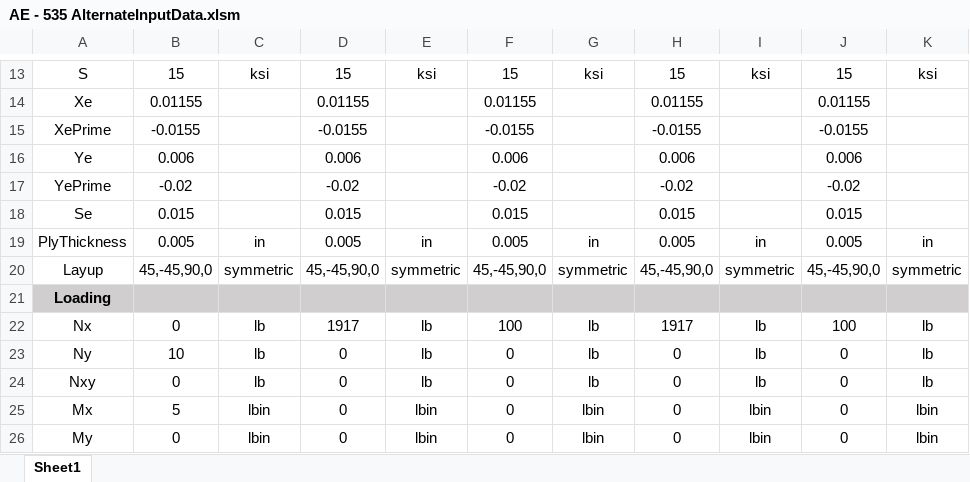
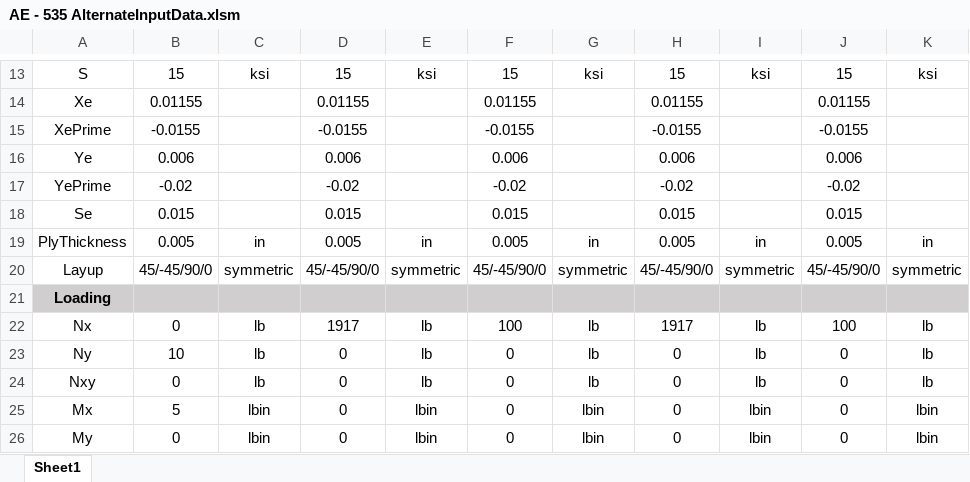
Before and after one commit to NickAgtual/Mechanics-Of-Composite-Structures, an Excel workbook: Final Project/AE - 535 AlternateInputData.xlsm, sheet Sheet1, drawn as a sheet; only a part is shown, gaps mark what is left out; values as stored, in another font and other column widths than the file's, no borders; the diff names each change by its address in the sheet, - before the commit and + after, or states it on an @@ line.

```diff
--- a/Final Project/AE - 535 AlternateInputData.xlsm (sheet Sheet1)
+++ b/Final Project/AE - 535 AlternateInputData.xlsm (sheet Sheet1)
-B20: 45,-45,90,0
+B20: 45/-45/90/0
-D20: 45,-45,90,0
+D20: 45/-45/90/0
-F20: 45,-45,90,0
+F20: 45/-45/90/0
-H20: 45,-45,90,0
+H20: 45/-45/90/0
-J20: 45,-45,90,0
+J20: 45/-45/90/0
```
Also changed, not shown: Final Project/AE535 - InputData.xlsm, 5 other files.
